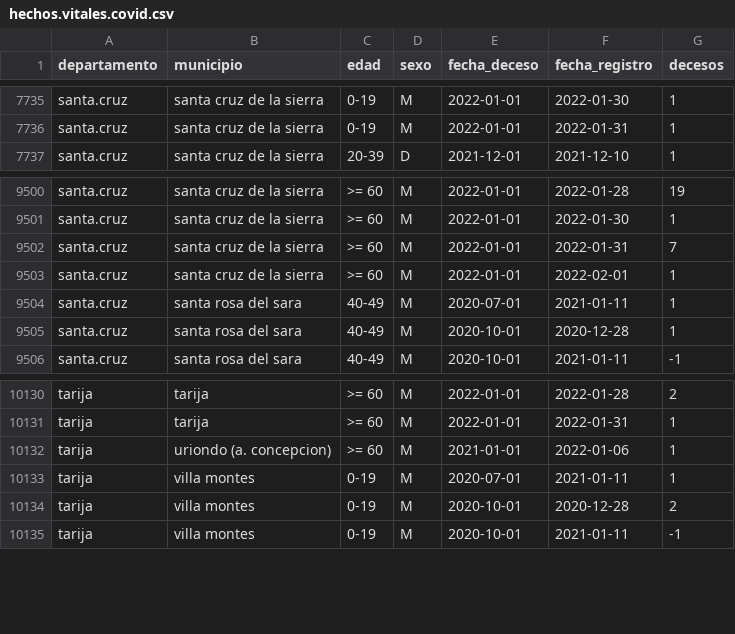
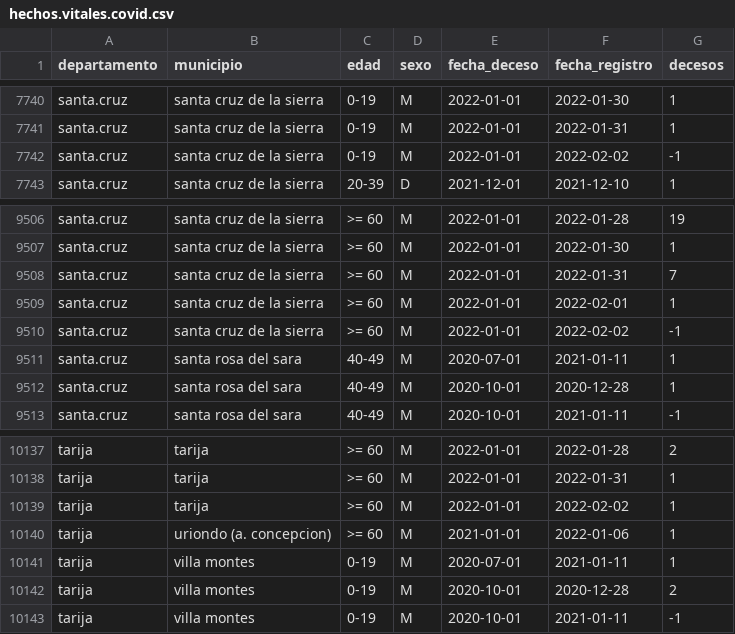
Before and after one commit to sociedatos/bo-mortalidad, a CSV file: hechos.vitales.covid.csv, drawn as a sheet; only a part is shown, gaps mark what is left out; the diff covers the shown part only.

```diff
--- a/hechos.vitales.covid.csv
+++ b/hechos.vitales.covid.csv
@@ -7736,2 +7741,3 @@ santa.cruz,santa cruz de la sierra,0-19,M,2022-01-01,2022-01-30,1
 santa.cruz,santa cruz de la sierra,0-19,M,2022-01-01,2022-01-31,1
+santa.cruz,santa cruz de la sierra,0-19,M,2022-01-01,2022-02-02,-1
 santa.cruz,santa cruz de la sierra,20-39,D,2021-12-01,2021-12-10,1
@@ -9503,2 +9509,3 @@ santa.cruz,santa cruz de la sierra,>= 60,M,2022-01-01,2022-01-31,7
 santa.cruz,santa cruz de la sierra,>= 60,M,2022-01-01,2022-02-01,1
+santa.cruz,santa cruz de la sierra,>= 60,M,2022-01-01,2022-02-02,-1
 santa.cruz,santa rosa del sara,40-49,M,2020-07-01,2021-01-11,1
@@ -10131,2 +10138,3 @@ tarija,tarija,>= 60,M,2022-01-01,2022-01-28,2
 tarija,tarija,>= 60,M,2022-01-01,2022-01-31,1
+tarija,tarija,>= 60,M,2022-01-01,2022-02-02,1
 tarija,uriondo (a. concepcion),>= 60,M,2021-01-01,2022-01-06,1
```
Also changed, not shown: 5 added rows elsewhere in this file, 1 other file.
